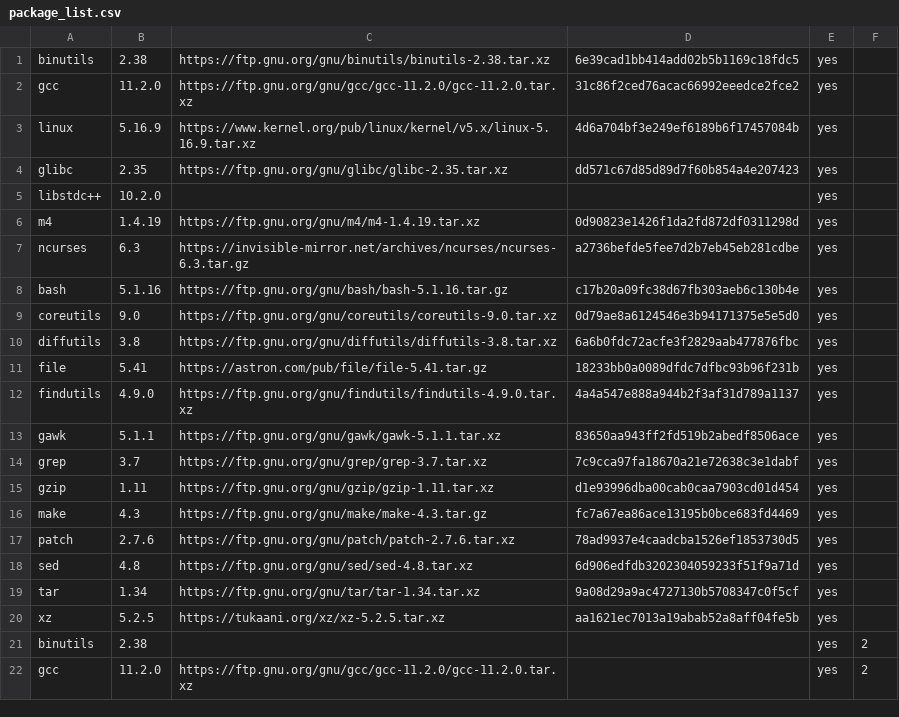
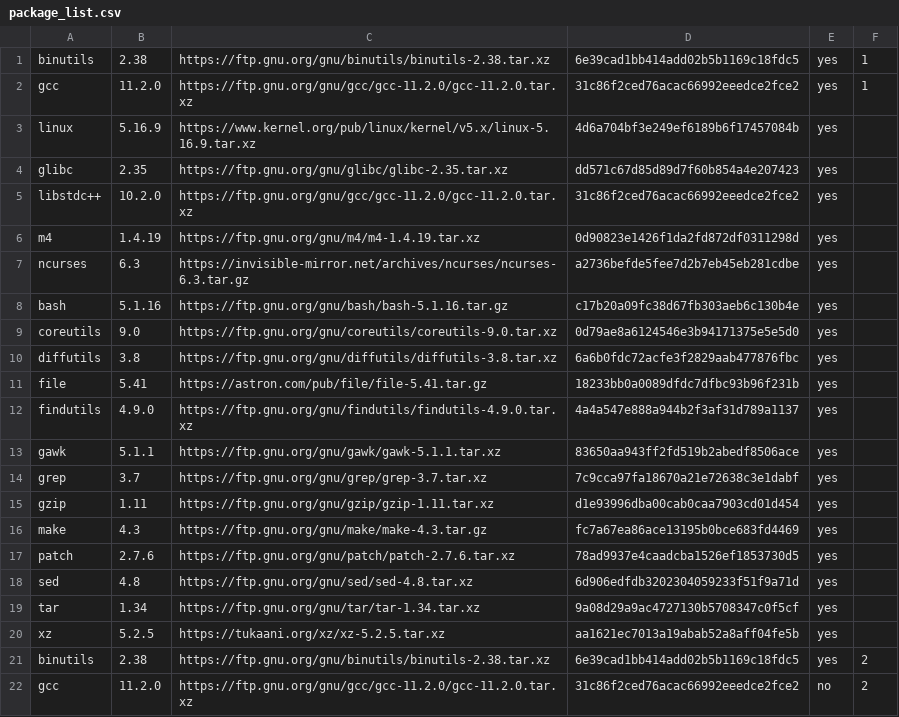
Before and after one commit to maxime-42/ft_linux, a CSV file: package_list.csv, drawn as a sheet.

```diff
--- a/package_list.csv
+++ b/package_list.csv
@@ -1,6 +1,6 @@
-binutils;2.38;https://ftp.gnu.org/gnu/binutils/binutils-2.38.tar.xz;6e39cad1bb414add02b5b1169c18fdc5;yes
-gcc;11.2.0;https://ftp.gnu.org/gnu/gcc/gcc-11.2.0/gcc-11.2.0.tar.xz;31c86f2ced76acac66992eeedce2fce2;yes
+binutils;2.38;https://ftp.gnu.org/gnu/binutils/binutils-2.38.tar.xz;6e39cad1bb414add02b5b1169c18fdc5;yes;1
+gcc;11.2.0;https://ftp.gnu.org/gnu/gcc/gcc-11.2.0/gcc-11.2.0.tar.xz;31c86f2ced76acac66992eeedce2fce2;yes;1
 linux;5.16.9;https://www.kernel.org/pub/linux/kernel/v5.x/linux-5.16.9.tar.xz;4d6a704bf3e249ef6189b6f17457084b;yes
 glibc;2.35;https://ftp.gnu.org/gnu/glibc/glibc-2.35.tar.xz;dd571c67d85d89d7f60b854a4e207423;yes
-libstdc++;10.2.0;;;yes
+libstdc++;10.2.0;https://ftp.gnu.org/gnu/gcc/gcc-11.2.0/gcc-11.2.0.tar.xz;31c86f2ced76acac66992eeedce2fce2;yes
 m4;1.4.19;https://ftp.gnu.org/gnu/m4/m4-1.4.19.tar.xz;0d90823e1426f1da2fd872df0311298d;yes
@@ -20,3 +20,3 @@ tar;1.34;https://ftp.gnu.org/gnu/tar/tar-1.34.tar.xz;9a08d29a9ac4727130b5708347c
 xz;5.2.5;https://tukaani.org/xz/xz-5.2.5.tar.xz;aa1621ec7013a19abab52a8aff04fe5b;yes
-binutils;2.38;;;yes;2
-gcc;11.2.0;https://ftp.gnu.org/gnu/gcc/gcc-11.2.0/gcc-11.2.0.tar.xz;;yes;2
+binutils;2.38;https://ftp.gnu.org/gnu/binutils/binutils-2.38.tar.xz;6e39cad1bb414add02b5b1169c18fdc5;yes;2
+gcc;11.2.0;https://ftp.gnu.org/gnu/gcc/gcc-11.2.0/gcc-11.2.0.tar.xz;31c86f2ced76acac66992eeedce2fce2;no;2
```
Also changed, not shown: 33 other files.
